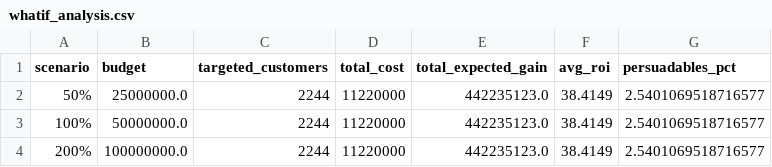
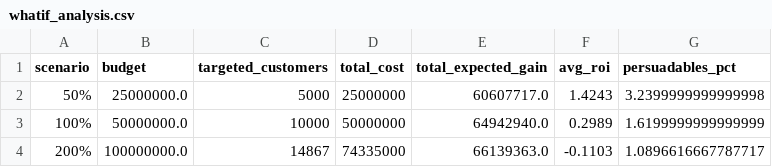
Before and after one commit to neibler/customer-churn-retention-system, a CSV file: results/whatif_analysis.csv, drawn as a sheet.

```diff
--- a/results/whatif_analysis.csv
+++ b/results/whatif_analysis.csv
@@ -1,4 +1,4 @@
 scenario,budget,targeted_customers,total_cost,total_expected_gain,avg_roi,persuadables_pct
-50%,25000000.0,2244,11220000,442235123.0,38.4149,2.5401069518716577
-100%,50000000.0,2244,11220000,442235123.0,38.4149,2.5401069518716577
-200%,100000000.0,2244,11220000,442235123.0,38.4149,2.5401069518716577
+50%,25000000.0,5000,25000000,60607717.0,1.4243,3.2399999999999998
+100%,50000000.0,10000,50000000,64942940.0,0.2989,1.6199999999999999
+200%,100000000.0,14867,74335000,66139363.0,-0.1103,1.0896616667787717
```
Also changed, not shown: 12 other files.
